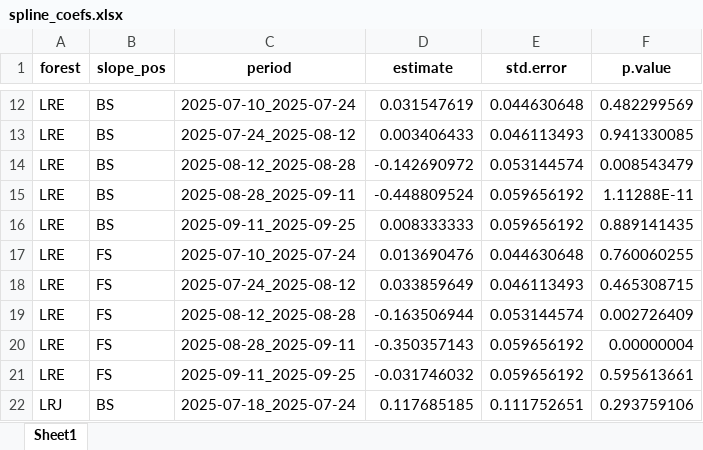
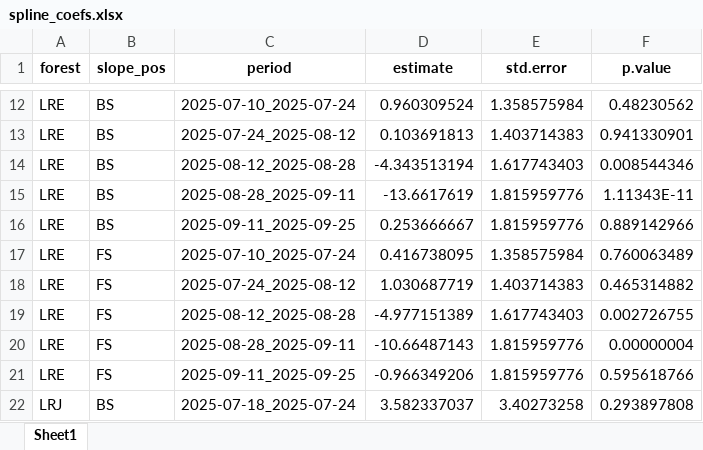
Before and after one commit to nate-lund/piped_erosion_pins, an Excel workbook: _stats_outputs/spline_coefs.xlsx, sheet Sheet1, drawn as a sheet; only a part is shown, gaps mark what is left out; values as stored, in another font and other column widths than the file's, no borders; the diff covers the shown part only; the diff names each change by its address in the sheet, - before the commit and + after, or states it on an @@ line.

```diff
--- a/_stats_outputs/spline_coefs.xlsx (sheet Sheet1)
+++ b/_stats_outputs/spline_coefs.xlsx (sheet Sheet1)
-D12 (estimate): 0.031547619
+D12 (estimate): 0.960309524
-E12 (std.error): 0.044630648
+E12 (std.error): 1.358575984
-F12 (p.value): 0.482299569
+F12 (p.value): 0.48230562
-D13 (estimate): 0.003406433
+D13 (estimate): 0.103691813
-E13 (std.error): 0.046113493
+E13 (std.error): 1.403714383
-F13 (p.value): 0.941330085
+F13 (p.value): 0.941330901
-D14 (estimate): -0.142690972
+D14 (estimate): -4.343513194
-E14 (std.error): 0.053144574
+E14 (std.error): 1.617743403
-F14 (p.value): 0.008543479
+F14 (p.value): 0.008544346
-D15 (estimate): -0.448809524
+D15 (estimate): -13.6617619
-E15:E16 (std.error): 0.059656192
+E15:E16 (std.error): 1.815959776
-F15 (p.value): 1.11288E-11
+F15 (p.value): 1.11343E-11
-D16 (estimate): 0.008333333
+D16 (estimate): 0.253666667
-F16 (p.value): 0.889141435
+F16 (p.value): 0.889142966
-D17 (estimate): 0.013690476
+D17 (estimate): 0.416738095
-E17 (std.error): 0.044630648
+E17 (std.error): 1.358575984
-F17 (p.value): 0.760060255
+F17 (p.value): 0.760063489
-D18 (estimate): 0.033859649
+D18 (estimate): 1.030687719
-E18 (std.error): 0.046113493
+E18 (std.error): 1.403714383
-F18 (p.value): 0.465308715
+F18 (p.value): 0.465314882
-D19 (estimate): -0.163506944
+D19 (estimate): -4.977151389
-E19 (std.error): 0.053144574
+E19 (std.error): 1.617743403
-F19 (p.value): 0.002726409
+F19 (p.value): 0.002726755
-D20 (estimate): -0.350357143
+D20 (estimate): -10.66487143
-E20:E21 (std.error): 0.059656192
+E20:E21 (std.error): 1.815959776
-D21 (estimate): -0.031746032
+D21 (estimate): -0.966349206
-F21 (p.value): 0.595613661
+F21 (p.value): 0.595618766
-D22 (estimate): 0.117685185
+D22 (estimate): 3.582337037
-E22 (std.error): 0.111752651
+E22 (std.error): 3.40273258
-F22 (p.value): 0.293759106
+F22 (p.value): 0.293897808
```
Also changed, not shown: 143 edited cells elsewhere in this sheet, _stats_outputs/anova_coefs.xlsx, _stats_outputs/approach1_coefs.xlsx, 15 other files.
